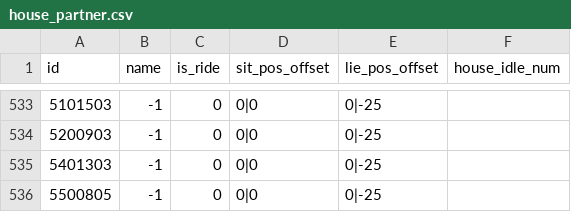
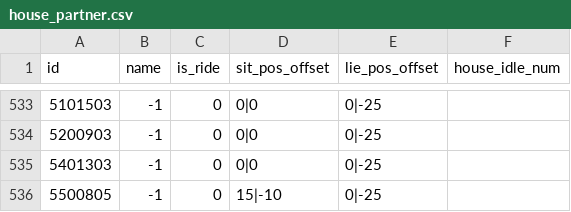
Before and after one commit to afknst/gxb2_tables, a CSV file: tables/house_partner.csv, drawn as a sheet; only a part is shown, gaps mark what is left out.

```diff
--- a/tables/house_partner.csv
+++ b/tables/house_partner.csv
@@ -535,2 +535,2 @@ id,name,is_ride,sit_pos_offset,lie_pos_offset,house_idle_num
 5401303,-1,0,0|0,0|-25,
-5500805,-1,0,0|0,0|-25,
+5500805,-1,0,15|-10,0|-25,
```
Also changed, not shown: tables/partner.csv, 2 other files.
